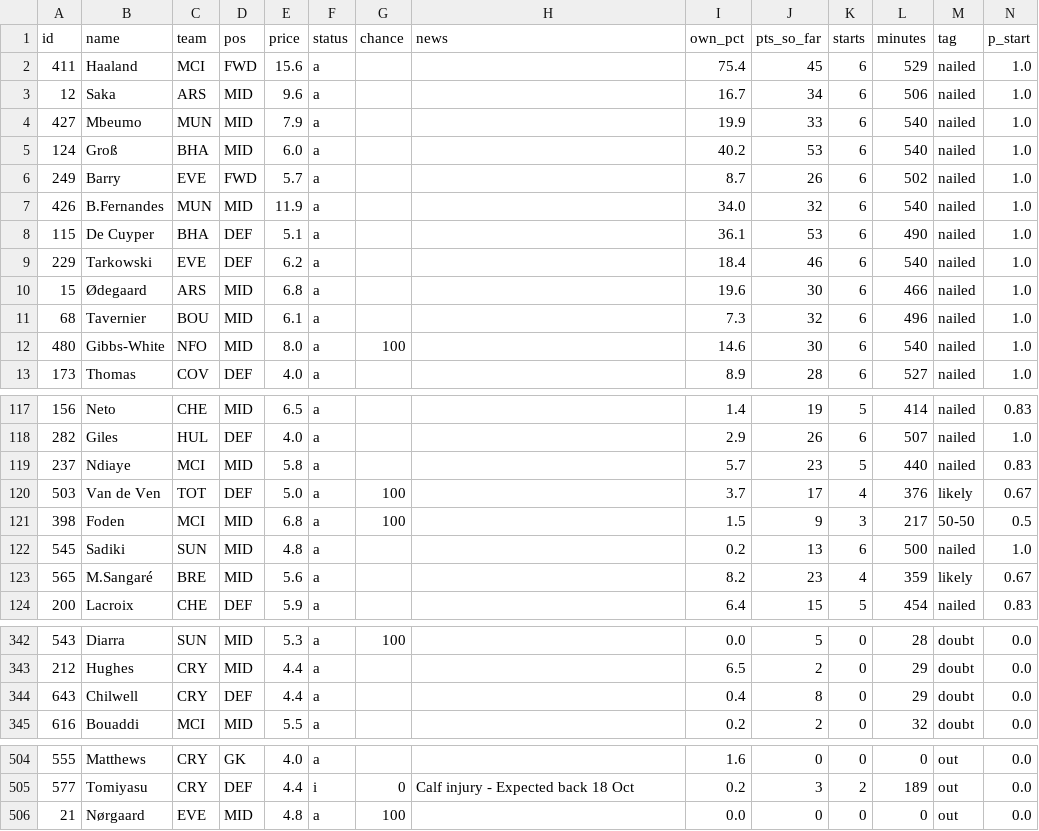
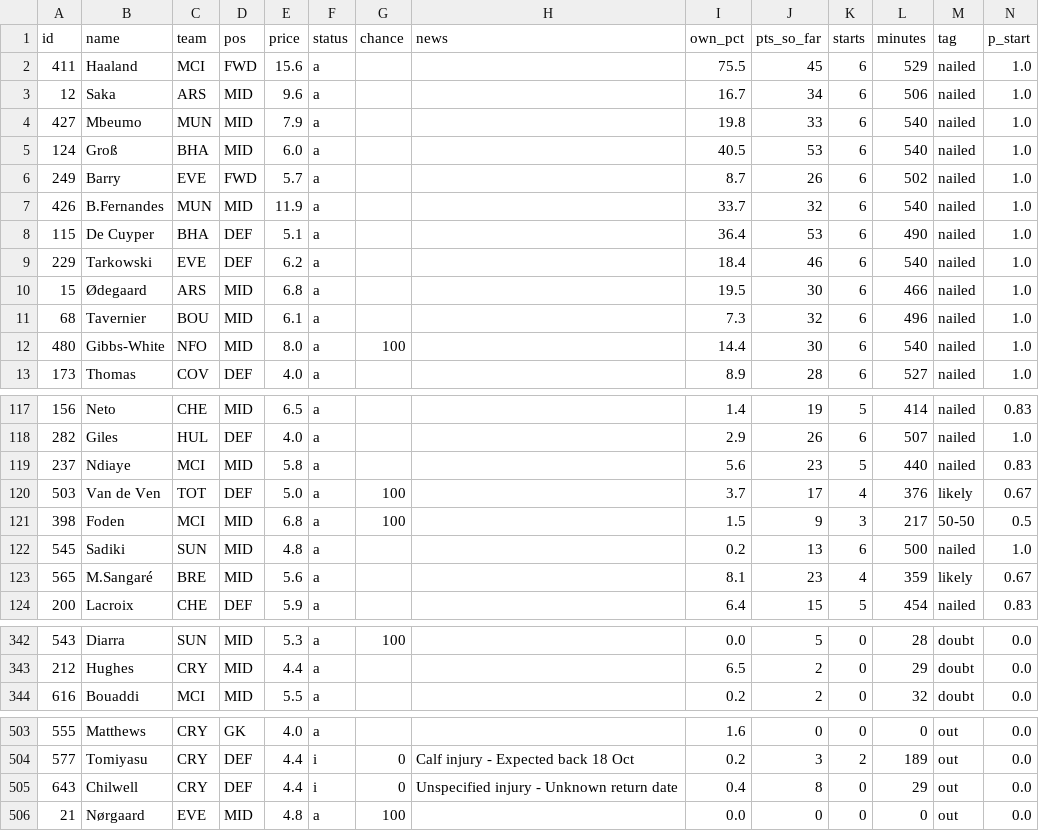
Before and after one commit to erikdekock/FPL2627, a CSV file: data/xp/xp_gw07-11.csv, drawn as a sheet; only a part is shown, gaps mark what is left out; removed rows and columns are numbered as before the commit, all else as after; rows hold the shown columns only; the diff covers the shown part only; the diff names each change by its address in the sheet, - before the commit and + after, or states it on an @@ line.

```diff
--- a/data/xp/xp_gw07-11.csv
+++ b/data/xp/xp_gw07-11.csv
-I2 (own_pct): 75.4
+I2 (own_pct): 75.5
-I4 (own_pct): 19.9
+I4 (own_pct): 19.8
-I5 (own_pct): 40.2
+I5 (own_pct): 40.5
-I7 (own_pct): 34.0
+I7 (own_pct): 33.7
-I8 (own_pct): 36.1
+I8 (own_pct): 36.4
-I10 (own_pct): 19.6
+I10 (own_pct): 19.5
-I12 (own_pct): 14.6
+I12 (own_pct): 14.4
-I119 (own_pct): 5.7
+I119 (own_pct): 5.6
-I123 (own_pct): 8.2
+I123 (own_pct): 8.1
-row 344: 643 | Chilwell | CRY | DEF | 4.4 | a |  |  | 0.4 | 8 | 0 | 29 | doubt | 0.0
+row 505: 643 | Chilwell | CRY | DEF | 4.4 | i | 0 | Unspecified injury - Unknown return date | 0.4 | 8 | 0 | 29 | out | 0.0
```
Also changed, not shown: 34 edited cells elsewhere in this file, data/rivals.csv, 4 other files.
